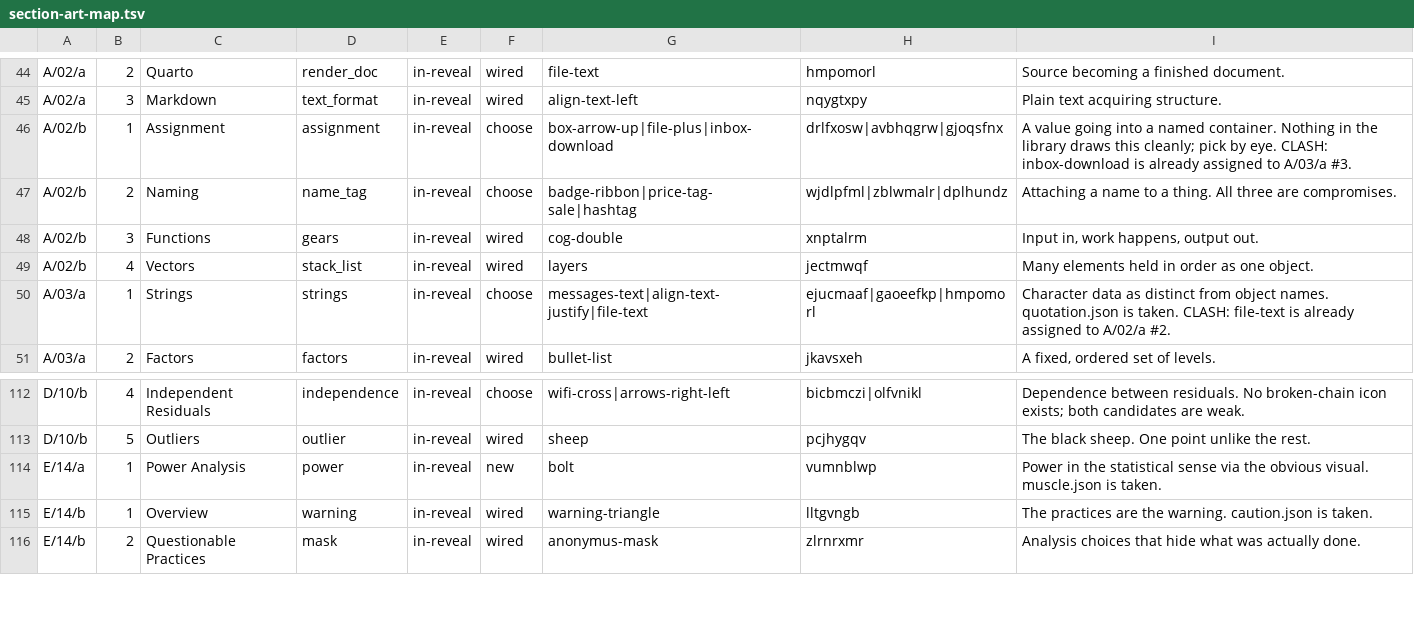
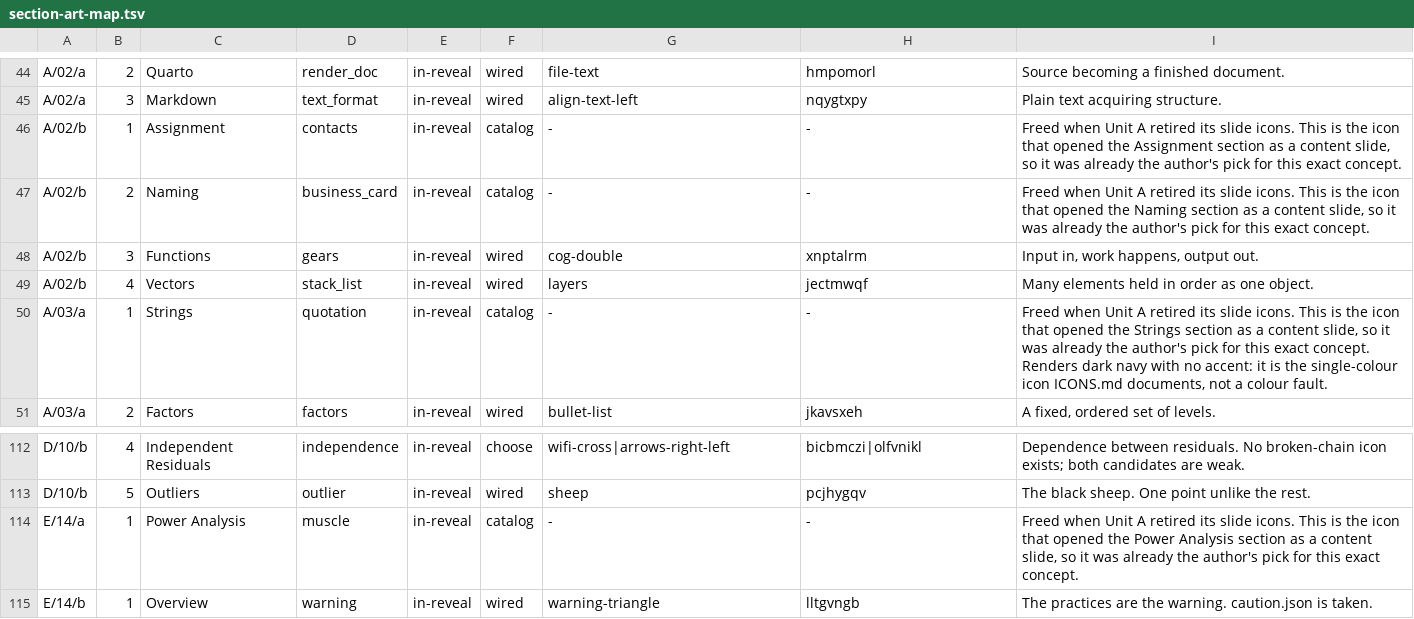
Before and after one commit to jmgirard/psyc790, a TSV file: tools/section-art-map.tsv, drawn as a sheet; only a part is shown, gaps mark what is left out; the shorter side is filled out with more unchanged rows.

```diff
--- a/tools/section-art-map.tsv
+++ b/tools/section-art-map.tsv
@@ -45,7 +45,7 @@ A/02/a	2	Quarto	render_doc	in-reveal	wired	file-text	hmpomorl	Source becoming a
 A/02/a	3	Markdown	text_format	in-reveal	wired	align-text-left	nqygtxpy	Plain text acquiring structure.
-A/02/b	1	Assignment	assignment	in-reveal	choose	box-arrow-up|file-plus|inbox-download	drlfxosw|avbhqgrw|gjoqsfnx	A value going into a named container. Nothing in the library draws this cleanly; pick by eye. CLASH: inbox-download is already assigned to A/03/a #3.
-A/02/b	2	Naming	name_tag	in-reveal	choose	badge-ribbon|price-tag-sale|hashtag	wjdlpfml|zblwmalr|dplhundz	Attaching a name to a thing. All three are compromises.
+A/02/b	1	Assignment	contacts	in-reveal	catalog	-	-	Freed when Unit A retired its slide icons. This is the icon that opened the Assignment section as a content slide, so it was already the author's pick for this exact concept.
+A/02/b	2	Naming	business_card	in-reveal	catalog	-	-	Freed when Unit A retired its slide icons. This is the icon that opened the Naming section as a content slide, so it was already the author's pick for this exact concept.
 A/02/b	3	Functions	gears	in-reveal	wired	cog-double	xnptalrm	Input in, work happens, output out.
 A/02/b	4	Vectors	stack_list	in-reveal	wired	layers	jectmwqf	Many elements held in order as one object.
-A/03/a	1	Strings	strings	in-reveal	choose	messages-text|align-text-justify|file-text	ejucmaaf|gaoeefkp|hmpomorl	Character data as distinct from object names. quotation.json is taken. CLASH: file-text is already assigned to A/02/a #2.
+A/03/a	1	Strings	quotation	in-reveal	catalog	-	-	Freed when Unit A retired its slide icons. This is the icon that opened the Strings section as a content slide, so it was already the author's pick for this exact concept. Renders dark navy with no accent: it is the single-colour icon ICONS.md documents, not a colour fault.
 A/03/a	2	Factors	factors	in-reveal	wired	bullet-list	jkavsxeh	A fixed, ordered set of levels.
@@ -113,3 +113,3 @@ D/10/b	4	Independent Residuals	independence	in-reveal	choose	wifi-cross|arrows-r
 D/10/b	5	Outliers	outlier	in-reveal	wired	sheep	pcjhygqv	The black sheep. One point unlike the rest.
-E/14/a	1	Power Analysis	power	in-reveal	new	bolt	vumnblwp	Power in the statistical sense via the obvious visual. muscle.json is taken.
+E/14/a	1	Power Analysis	muscle	in-reveal	catalog	-	-	Freed when Unit A retired its slide icons. This is the icon that opened the Power Analysis section as a content slide, so it was already the author's pick for this exact concept.
 E/14/b	1	Overview	warning	in-reveal	wired	warning-triangle	lltgvngb	The practices are the warning. caution.json is taken.
```
Also changed, not shown: 6 other files.
